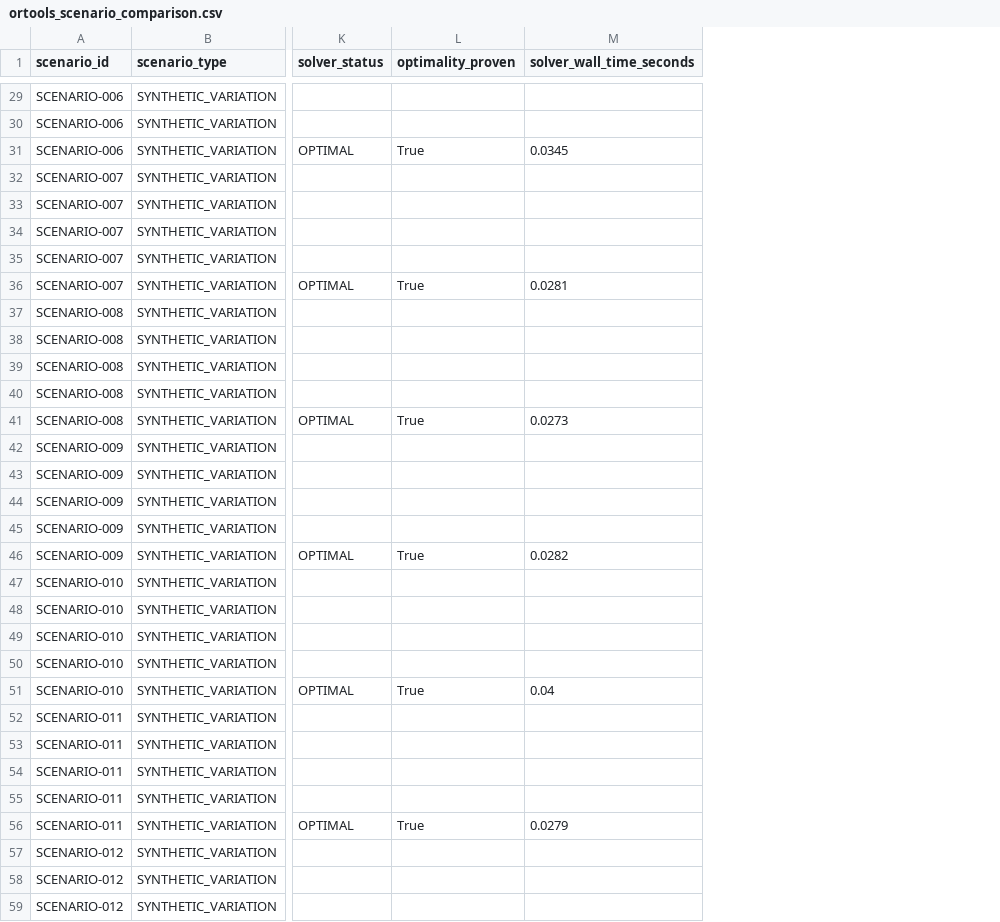
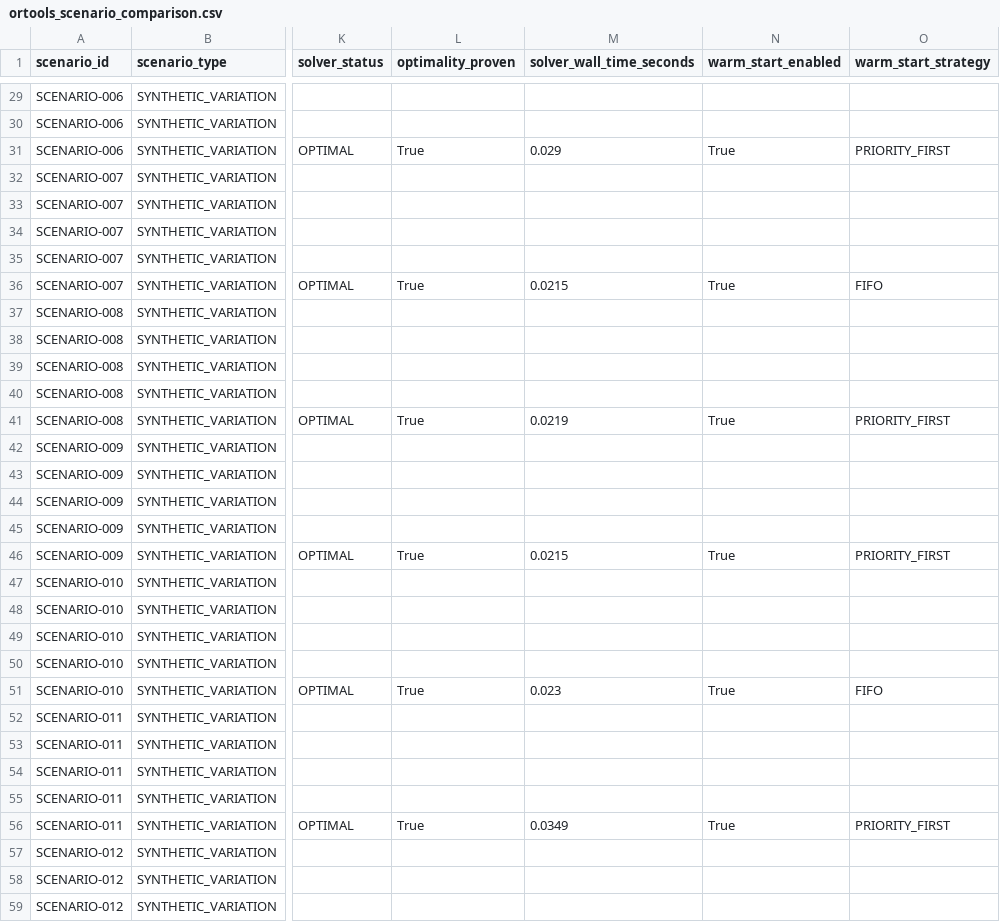
Before and after one commit to vinayydv2025-del/Predictive-Maintenance-AI, a CSV file: reports/ortools_scenario_comparison.csv, drawn as a sheet; only a part is shown, gaps mark what is left out; the diff covers the shown part only; the diff names each change by its address in the sheet, - before the commit and + after, or states it on an @@ line.

Commit message:
Add CP-SAT warm start and maintenance stress testing

```diff
--- a/reports/ortools_scenario_comparison.csv
+++ b/reports/ortools_scenario_comparison.csv
+column N (warm_start_enabled), rows 31-56: True |  |  |  |  | True |  |  |  |  | True |  |  |  |  | True |  |  |  |  | True |  |  |  |  | True
+column O (warm_start_strategy), rows 31-56: PRIORITY_FIRST |  |  |  |  | FIFO |  |  |  |  | PRIORITY_FIRST |  |  |  |  | PRIORITY_FIRST |  |  |  |  | FIFO |  |  |  |  | PRIORITY_FIRST
-M31 (solver_wall_time_seconds): 0.0345
+M31 (solver_wall_time_seconds): 0.029
-M36 (solver_wall_time_seconds): 0.0281
+M36 (solver_wall_time_seconds): 0.0215
-M41 (solver_wall_time_seconds): 0.0273
+M41 (solver_wall_time_seconds): 0.0219
-M46 (solver_wall_time_seconds): 0.0282
+M46 (solver_wall_time_seconds): 0.0215
-M51 (solver_wall_time_seconds): 0.04
+M51 (solver_wall_time_seconds): 0.023
-M56 (solver_wall_time_seconds): 0.0279
+M56 (solver_wall_time_seconds): 0.0349
```
Also changed, not shown: 19 edited cells elsewhere in this file, 51 other files.
